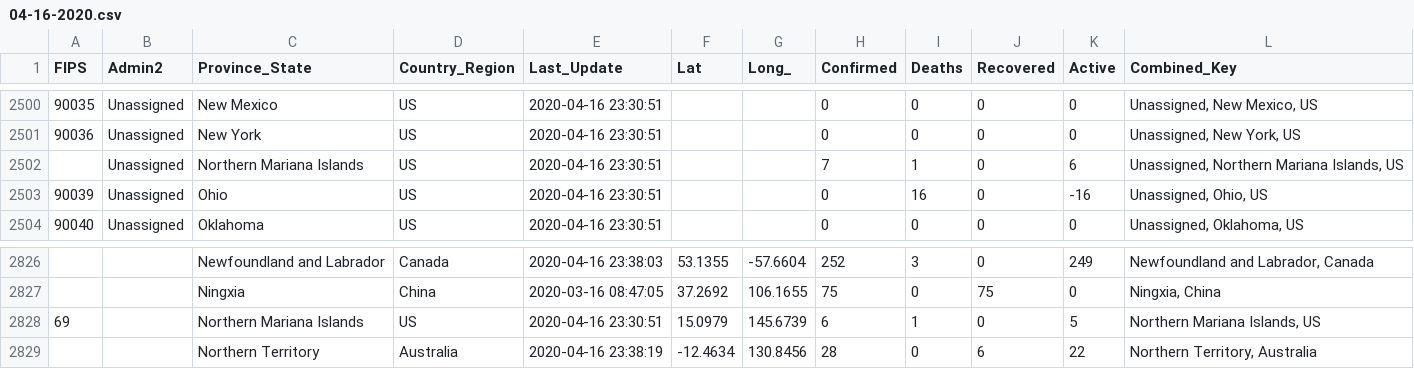
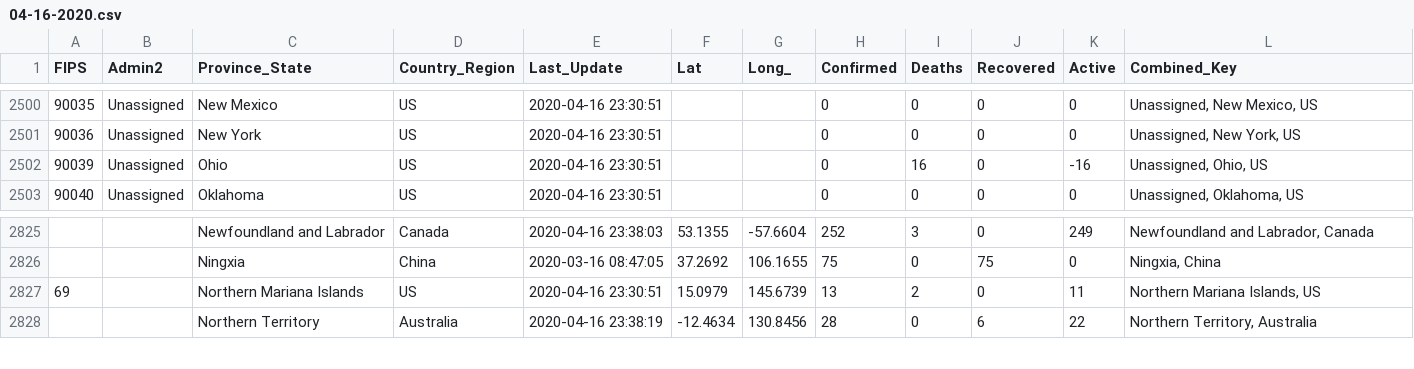
Before and after one commit to potench/distancing-data, a CSV file: csv/new/04-16-2020.csv, drawn as a sheet; only a part is shown, gaps mark what is left out.

```diff
--- a/csv/new/04-16-2020.csv
+++ b/csv/new/04-16-2020.csv
@@ -2501,3 +2501,2 @@ FIPS,Admin2,Province_State,Country_Region,Last_Update,Lat,Long_,Confirmed,Deaths
 90036,Unassigned,New York,US,2020-04-16 23:30:51,,,0,0,0,0,"Unassigned, New York, US"
-,Unassigned,Northern Mariana Islands,US,2020-04-16 23:30:51,,,7,1,0,6,"Unassigned, Northern Mariana Islands, US"
 90039,Unassigned,Ohio,US,2020-04-16 23:30:51,,,0,16,0,-16,"Unassigned, Ohio, US"
@@ -2827,3 +2826,3 @@ FIPS,Admin2,Province_State,Country_Region,Last_Update,Lat,Long_,Confirmed,Deaths
 ,,Ningxia,China,2020-03-16 08:47:05,37.2692,106.1655,75,0,75,0,"Ningxia, China"
-69,,Northern Mariana Islands,US,2020-04-16 23:30:51,15.0979,145.6739,6,1,0,5,"Northern Mariana Islands, US"
+69,,Northern Mariana Islands,US,2020-04-16 23:30:51,15.0979,145.6739,13,2,0,11,"Northern Mariana Islands, US"
 ,,Northern Territory,Australia,2020-04-16 23:38:19,-12.4634,130.8456,28,0,6,22,"Northern Territory, Australia"
```
Also changed, not shown: 2 other files.
